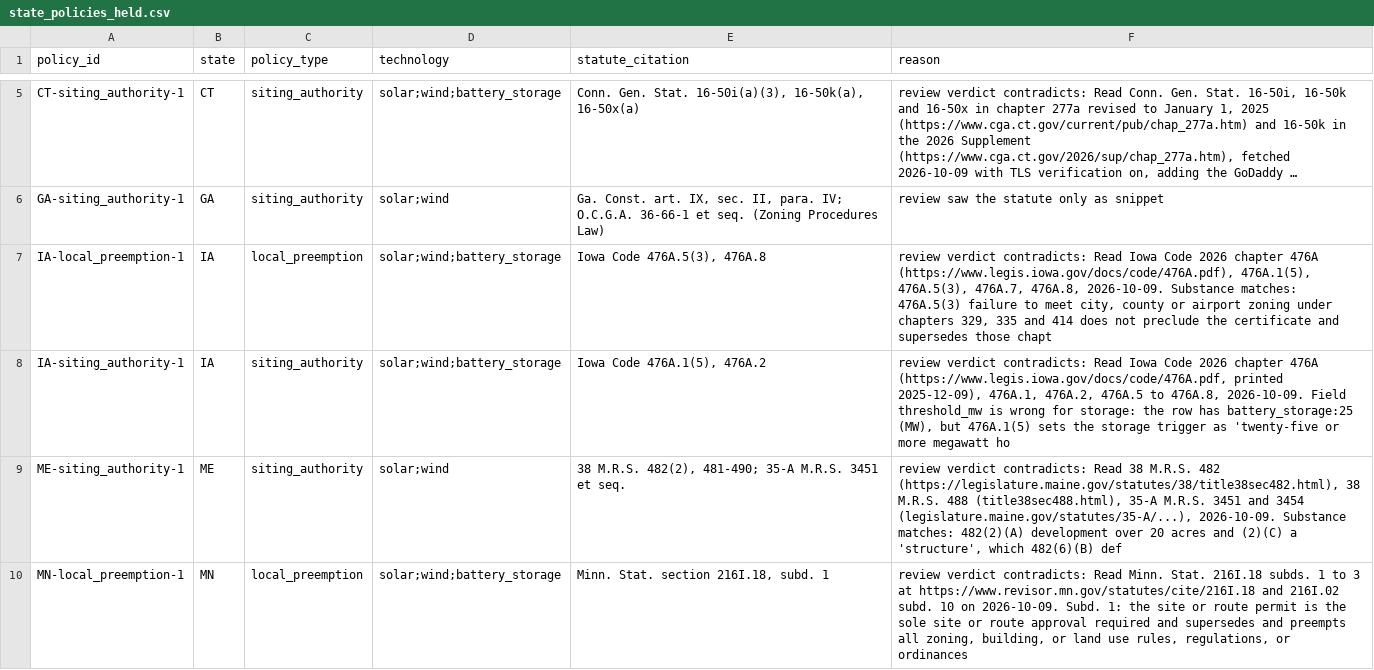
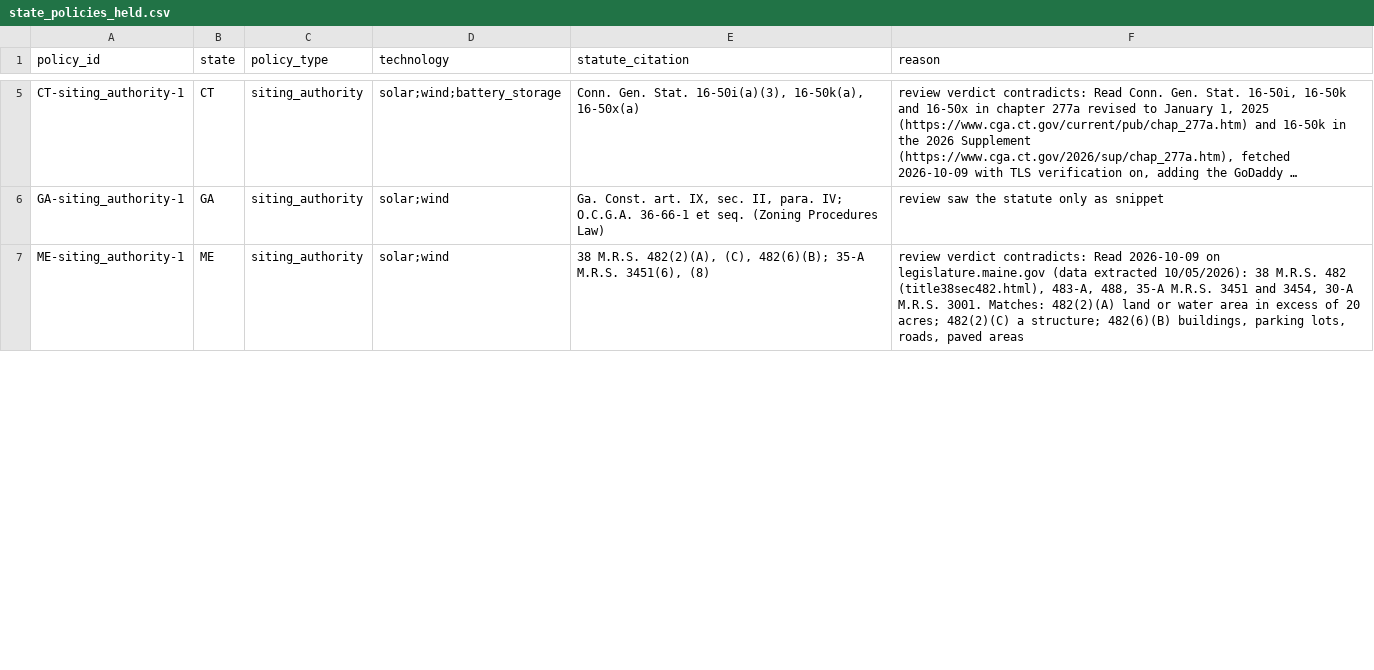
Before and after one commit to pricephillips/renewable-opposition, a CSV file: data/processed/state_policies_held.csv, drawn as a sheet; only a part is shown, gaps mark what is left out; long unchanged cells end in …; removed rows and columns are numbered as before the commit, all else as after; the diff covers the shown part only; the diff names each change by its address in the sheet, - before the commit and + after, or states it on an @@ line.

```diff
--- a/data/processed/state_policies_held.csv
+++ b/data/processed/state_policies_held.csv
-row 7: IA-local_preemption-1 | IA | local_preemption | solar;wind;battery_storage | Iowa Code 476A.5(3), 476A.8 | review verdict contradicts: Read Iowa Code 2026 chapter 476A (https://www.legis.iowa.gov/docs/code/476A.pdf), 476A.1(5), 476A.5(3), 476A.7, 476A.8, 2026-10-09. Substance matches: 476A.5(3) failure to meet city, county or airport zoning under chapters 329, 335 and 414 does not preclude the certificate and supersedes those chapt
-row 8: IA-siting_authority-1 | IA | siting_authority | solar;wind;battery_storage | Iowa Code 476A.1(5), 476A.2 | review verdict contradicts: Read Iowa Code 2026 chapter 476A (https://www.legis.iowa.gov/docs/code/476A.pdf, printed 2025-12-09), 476A.1, 476A.2, 476A.5 to 476A.8, 2026-10-09. Field threshold_mw is wrong for storage: the row has battery_storage:25 (MW), but 476A.1(5) sets the storage trigger as 'twenty-five or more megawatt ho
-E7 (statute_citation): 38 M.R.S. 482(2), 481-490; 35-A M.R.S. 3451 et seq.
+E7 (statute_citation): 38 M.R.S. 482(2)(A), (C), 482(6)(B); 35-A M.R.S. 3451(6), (8)
-F7 (reason): …contradicts: Read 38 M.R.S. 482 (https://legislature.maine.gov/statutes/38/title38sec482.html), 38 M.R.S. 488 (title38sec488.html), 35-A M.R.S. 3451 and 3454 (legislature.maine.gov/statutes/35-A/...), 2026-10-09. Substance matches: 482(2)(A) development over 20 acres and (2)(C) a 'structure', which 482(6)(B) def
+F7 (reason): …contradicts: Read 2026-10-09 on legislature.maine.gov (data extracted 10/05/2026): 38 M.R.S. 482 (title38sec482.html), 483-A, 488, 35-A M.R.S. 3451 and 3454, 30-A M.R.S. 3001. Matches: 482(2)(A) land or water area in excess of 20 acres; 482(2)(C) a structure; 482(6)(B) buildings, parking lots, roads, paved areas
-row 10: MN-local_preemption-1 | MN | local_preemption | solar;wind;battery_storage | Minn. Stat. section 216I.18, subd. 1 | review verdict contradicts: Read Minn. Stat. 216I.18 subds. 1 to 3 at https://www.revisor.mn.gov/statutes/cite/216I.18 and 216I.02 subd. 10 on 2026-10-09. Subd. 1: the site or route permit is the sole site or route approval required and supersedes and preempts all zoning, building, or land use rules, regulations, or ordinances
```
Also changed, not shown: 8 removed rows and 2 edited cells elsewhere in this file, 5 other files.
